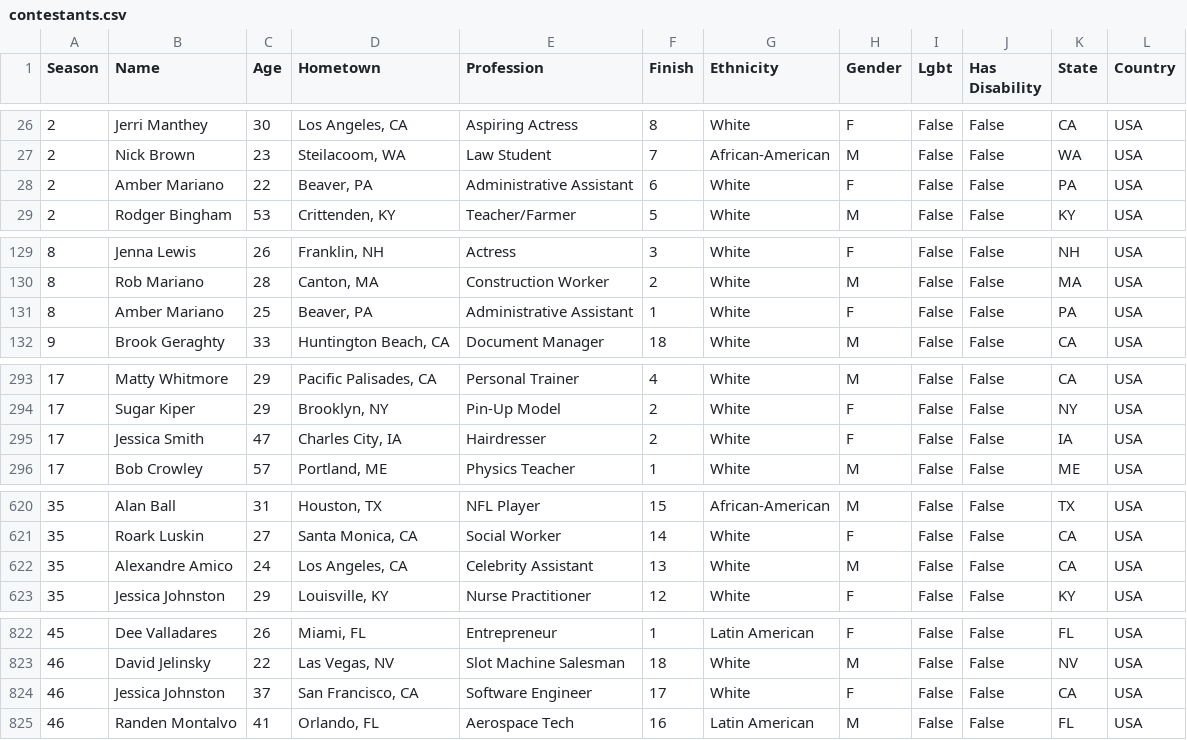
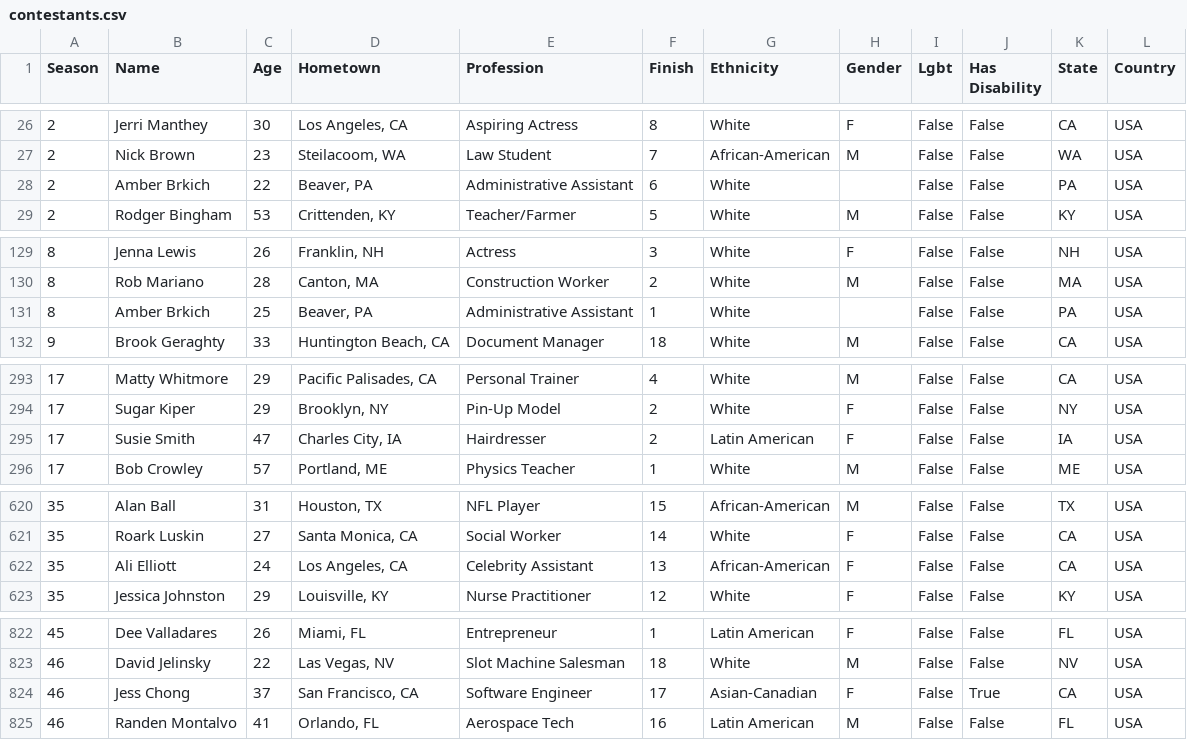
Before and after one commit to jubilbee/Survivor_EDA, a CSV file: contestants.csv, drawn as a sheet; only a part is shown, gaps mark what is left out; the diff covers the shown part only.

```diff
--- a/contestants.csv
+++ b/contestants.csv
@@ -27,3 +27,3 @@ Season,Name,Age,Hometown,Profession,Finish,Ethnicity,Gender,Lgbt,Has Disability,
 2,Nick Brown,23,"Steilacoom, WA",Law Student,7,African-American,M,False,False,WA,USA
-2,Amber Mariano,22,"Beaver, PA",Administrative Assistant,6,White,F,False,False,PA,USA
+2,Amber Brkich,22,"Beaver, PA",Administrative Assistant,6,White,,False,False,PA,USA
 2,Rodger Bingham,53,"Crittenden, KY",Teacher/Farmer,5,White,M,False,False,KY,USA
@@ -130,3 +130,3 @@ Season,Name,Age,Hometown,Profession,Finish,Ethnicity,Gender,Lgbt,Has Disability,
 8,Rob Mariano,28,"Canton, MA",Construction Worker,2,White,M,False,False,MA,USA
-8,Amber Mariano,25,"Beaver, PA",Administrative Assistant,1,White,F,False,False,PA,USA
+8,Amber Brkich,25,"Beaver, PA",Administrative Assistant,1,White,,False,False,PA,USA
 9,Brook Geraghty,33,"Huntington Beach, CA",Document Manager,18,White,M,False,False,CA,USA
@@ -294,3 +294,3 @@ Season,Name,Age,Hometown,Profession,Finish,Ethnicity,Gender,Lgbt,Has Disability,
 17,Sugar Kiper,29,"Brooklyn, NY",Pin-Up Model,2,White,F,False,False,NY,USA
-17,Jessica Smith,47,"Charles City, IA",Hairdresser,2,White,F,False,False,IA,USA
+17,Susie Smith,47,"Charles City, IA",Hairdresser,2,Latin American,F,False,False,IA,USA
 17,Bob Crowley,57,"Portland, ME",Physics Teacher,1,White,M,False,False,ME,USA
@@ -621,3 +621,3 @@ Season,Name,Age,Hometown,Profession,Finish,Ethnicity,Gender,Lgbt,Has Disability,
 35,Roark Luskin,27,"Santa Monica, CA",Social Worker,14,White,F,False,False,CA,USA
-35,Alexandre Amico,24,"Los Angeles, CA",Celebrity Assistant,13,White,M,False,False,CA,USA
+35,Ali Elliott,24,"Los Angeles, CA",Celebrity Assistant,13,African-American,F,False,False,CA,USA
 35,Jessica Johnston,29,"Louisville, KY",Nurse Practitioner,12,White,F,False,False,KY,USA
@@ -823,3 +823,3 @@ Season,Name,Age,Hometown,Profession,Finish,Ethnicity,Gender,Lgbt,Has Disability,
 46,David Jelinsky,22,"Las Vegas, NV",Slot Machine Salesman,18,White,M,False,False,NV,USA
-46,Jessica Johnston,37,"San Francisco, CA",Software Engineer,17,White,F,False,False,CA,USA
+46,Jess Chong,37,"San Francisco, CA",Software Engineer,17,Asian-Canadian,F,False,True,CA,USA
 46,Randen Montalvo,41,"Orlando, FL",Aerospace Tech,16,Latin American,M,False,False,FL,USA
```
Also changed, not shown: 2 added rows, 2 removed rows, 11 moved rows and 43 edited cells elsewhere in this file, stats.csv, 4 other files.
